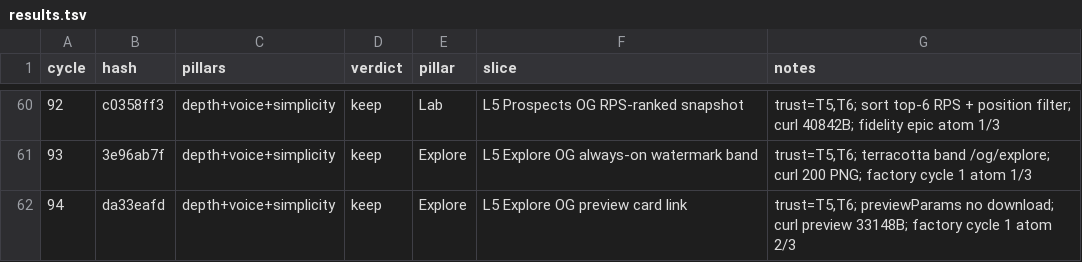
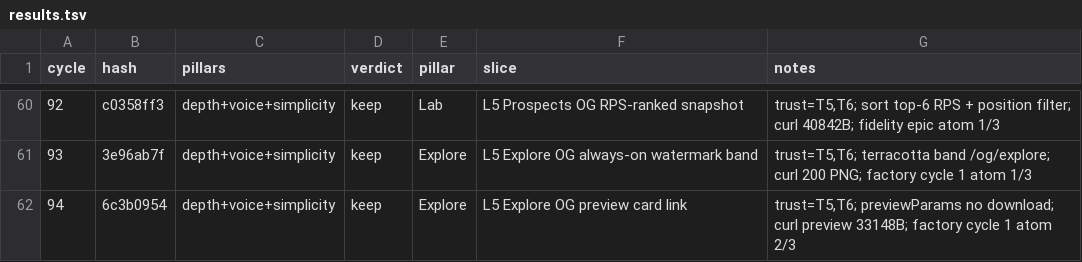
Before and after one commit to swaggerdagger987/razzle, a TSV file: docs/v2/results.tsv, drawn as a sheet; only a part is shown, gaps mark what is left out.

```diff
--- a/docs/v2/results.tsv
+++ b/docs/v2/results.tsv
@@ -61,2 +61,2 @@ cycle	hash	pillars	verdict	pillar	slice	notes
 93	3e96ab7f	depth+voice+simplicity	keep	Explore	L5 Explore OG always-on watermark band	trust=T5,T6; terracotta band /og/explore; curl 200 PNG; factory cycle 1 atom 1/3
-94	da33eafd	depth+voice+simplicity	keep	Explore	L5 Explore OG preview card link	trust=T5,T6; previewParams no download; curl preview 33148B; factory cycle 1 atom 2/3
+94	6c3b0954	depth+voice+simplicity	keep	Explore	L5 Explore OG preview card link	trust=T5,T6; previewParams no download; curl preview 33148B; factory cycle 1 atom 2/3
```
Also changed, not shown: 6 other files.
